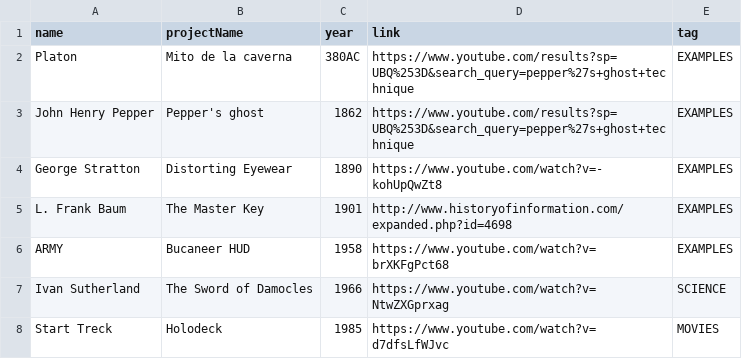
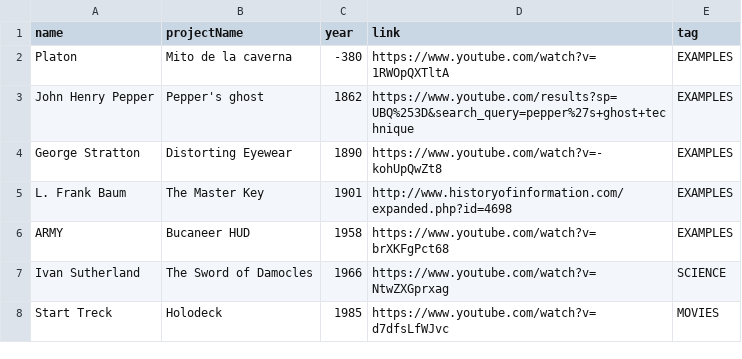
Before and after one commit to ObjetosInteractivosIVCENTRO/AR_Timeline, a CSV file: assets/data/data.csv, drawn as a sheet; only a part is shown.

```diff
--- a/assets/data/data.csv
+++ b/assets/data/data.csv
@@ -1,3 +1,3 @@
 name,projectName,year,link,tag
-Platon,Mito de la caverna,380AC,https://www.youtube.com/results?sp=UBQ%253D&search_query=pepper%27s+ghost+technique,EXAMPLES
+Platon,Mito de la caverna,-380,https://www.youtube.com/watch?v=1RWOpQXTltA,EXAMPLES
 John Henry Pepper,Pepper's ghost,1862,https://www.youtube.com/results?sp=UBQ%253D&search_query=pepper%27s+ghost+technique,EXAMPLES
```
Also changed, not shown: 4 other files.
